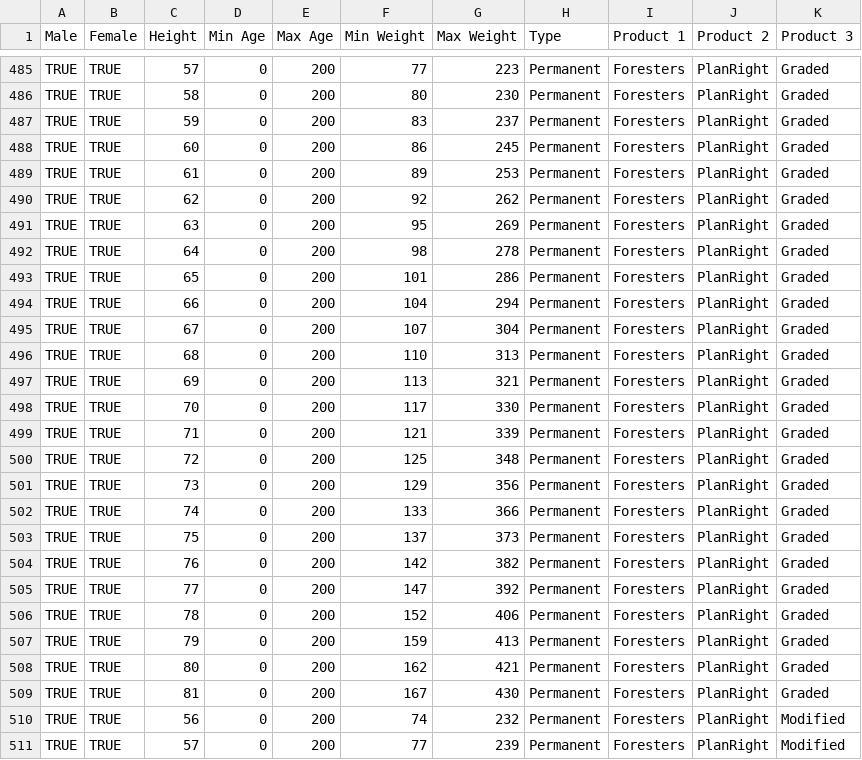
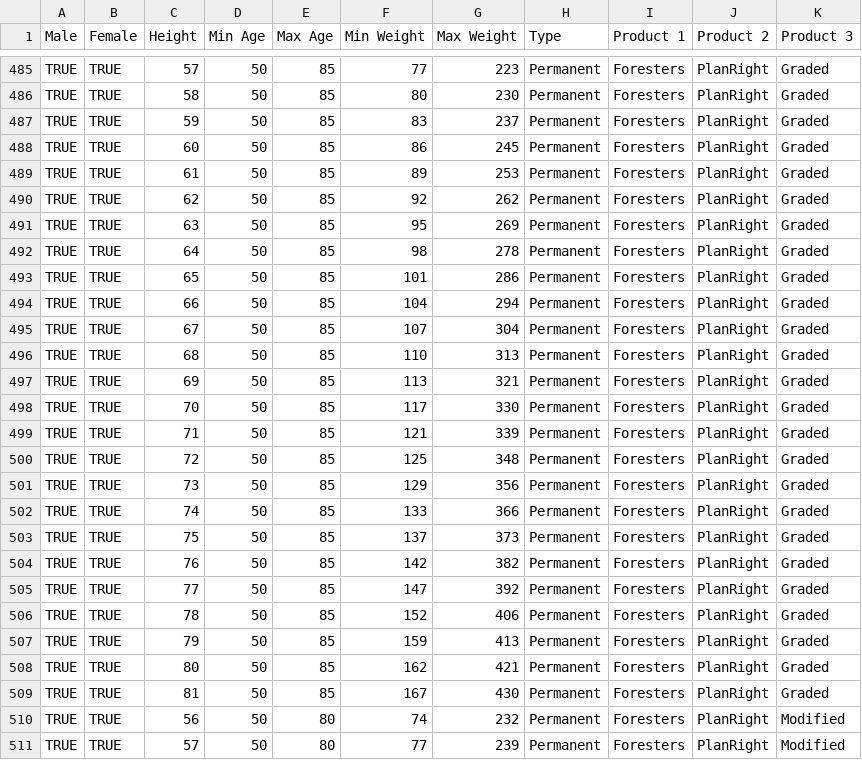
Before and after one commit to wvandolah/Insurance-Risk-Backend, a CSV file: insurance_build_tables.csv, drawn as a sheet; only a part is shown, gaps mark what is left out; the diff covers the shown part only; the diff names each change by its address in the sheet, - before the commit and + after, or states it on an @@ line.

```diff
--- a/insurance_build_tables.csv
+++ b/insurance_build_tables.csv
-D485:D511 (Min Age): 0
+D485:D511 (Min Age): 50
-E485:E509 (Max Age): 200
+E485:E509 (Max Age): 85
-E510:E511 (Max Age): 200
+E510:E511 (Max Age): 80
```
Also changed, not shown: 102 edited cells elsewhere in this file.
